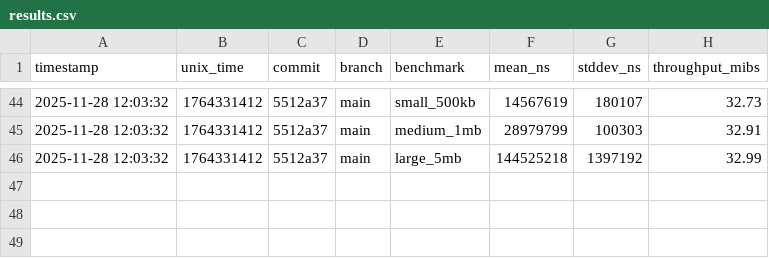
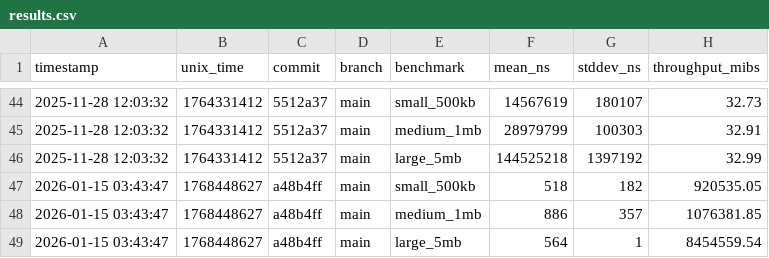
Before and after one commit to nebiolabs/bamslice, a CSV file: benches/history/results.csv, drawn as a sheet; only a part is shown, gaps mark what is left out; the diff names each change by its address in the sheet, - before the commit and + after, or states it on an @@ line.

```diff
--- a/benches/history/results.csv
+++ b/benches/history/results.csv
+row 47: 2026-01-15 03:43:47 | 1768448627 | a48b4ff | main | small_500kb | 518 | 182 | 920535.05
+row 48: 2026-01-15 03:43:47 | 1768448627 | a48b4ff | main | medium_1mb | 886 | 357 | 1076381.85
+row 49: 2026-01-15 03:43:47 | 1768448627 | a48b4ff | main | large_5mb | 564 | 1 | 8454559.54
```
Also changed, not shown: 1 other file.
